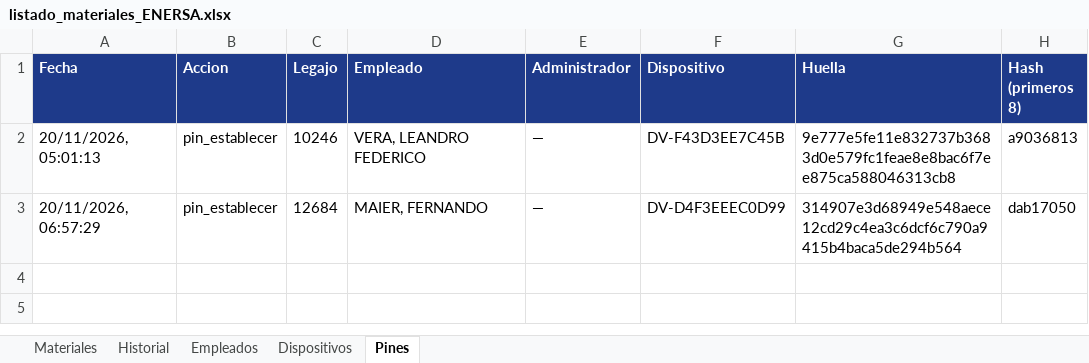
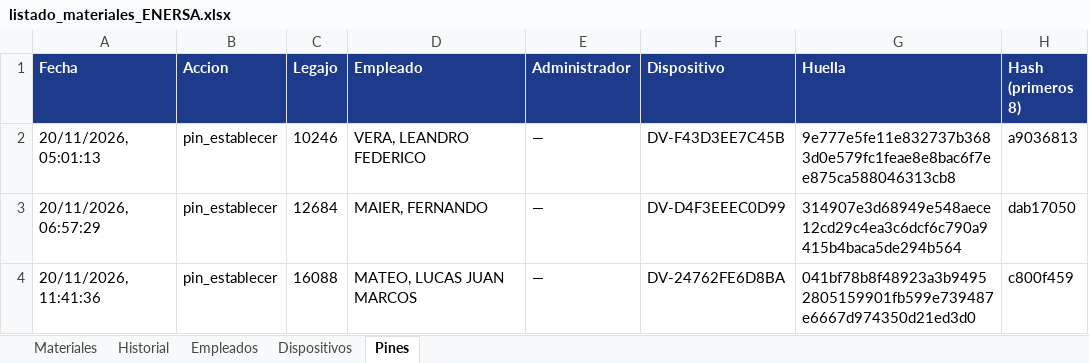
Before and after one commit to LEAVERA77/MaterialesNoMatriculados, an Excel workbook: listado_materiales_ENERSA.xlsx, sheet Pines, drawn as a sheet; values as stored, in another font and other column widths than the file's, no borders; the diff names each change by its address in the sheet, - before the commit and + after, or states it on an @@ line.

```diff
--- a/listado_materiales_ENERSA.xlsx (sheet Pines)
+++ b/listado_materiales_ENERSA.xlsx (sheet Pines)
+row 4: 20/11/2026, 11:41:36 | pin_establecer | 16088 | MATEO, LUCAS JUAN MARCOS | — | DV-24762FE6D8BA | 041bf78b8f48923a3b94952805159901fb599e739487e6667d974350d21ed3d0 | c800f459
```
Also changed, not shown: sheet Empleados.
